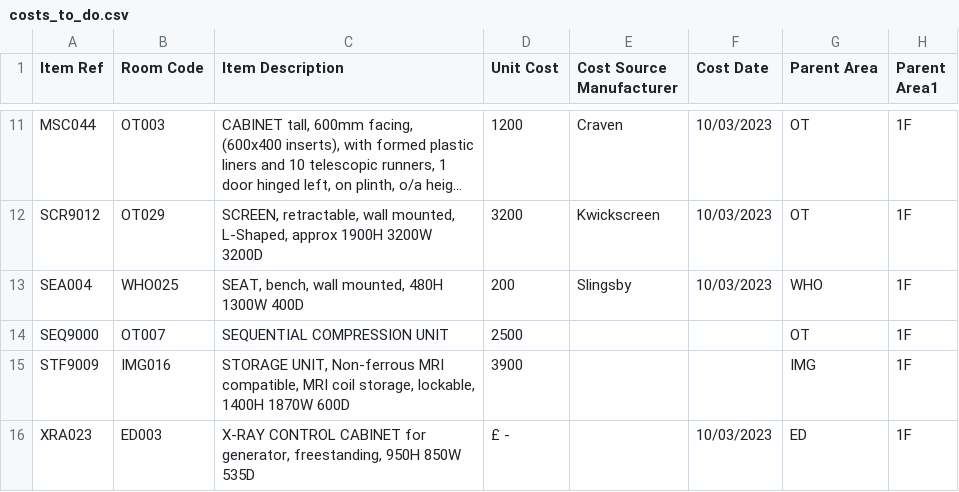
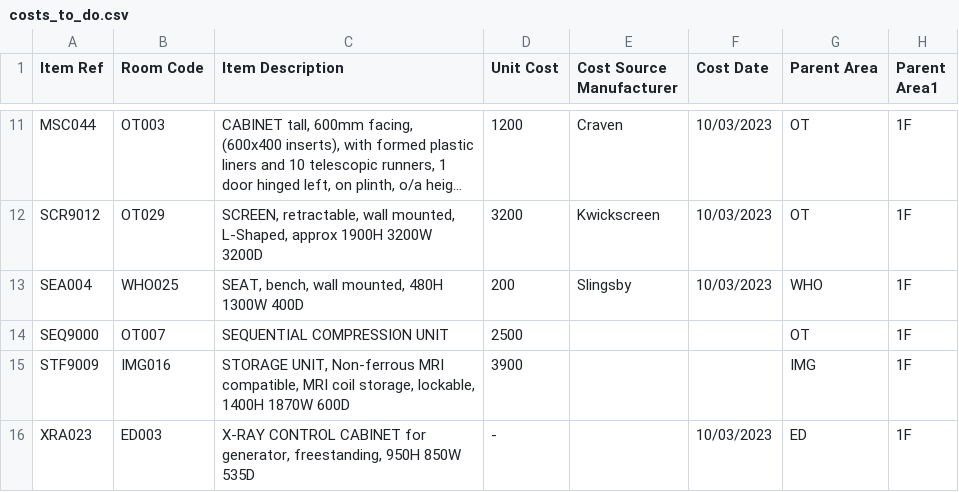
Before and after one commit to joeyclemens/cohbra, a CSV file: costs_to_do.csv, drawn as a sheet; only a part is shown, gaps mark what is left out; long unchanged cells end in …; the diff names each change by its address in the sheet, - before the commit and + after, or states it on an @@ line.

```diff
--- a/costs_to_do.csv
+++ b/costs_to_do.csv
-D16 (Unit Cost): £ -
+D16 (Unit Cost): -
```
